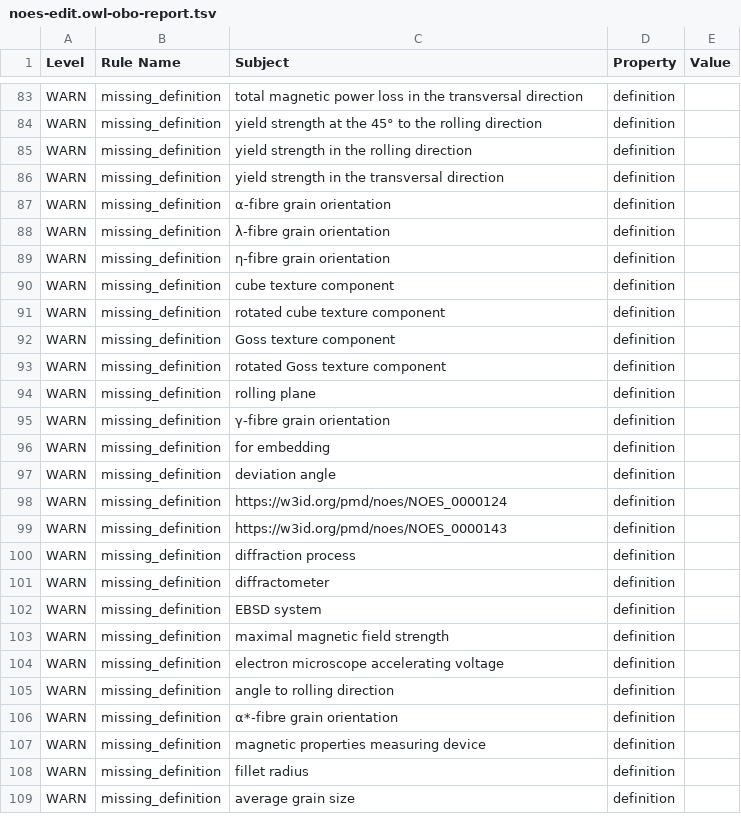
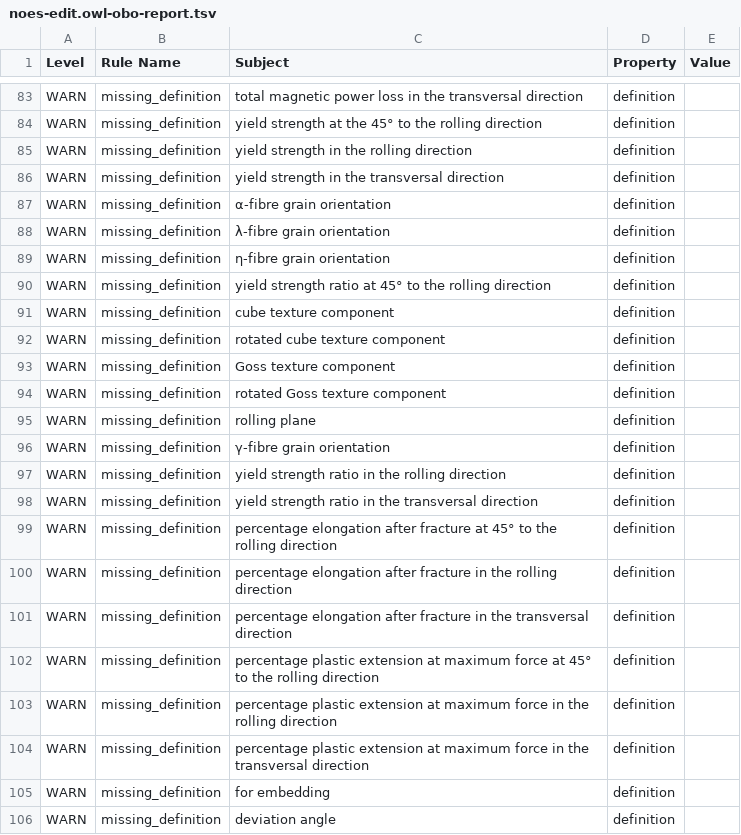
Before and after one commit to cmllezr/NOES-Onto, a TSV file: src/ontology/reports/noes-edit.owl-obo-report.tsv, drawn as a sheet; only a part is shown, gaps mark what is left out; the shorter side is filled out with more unchanged rows; the diff names each change by its address in the sheet, - before the commit and + after, or states it on an @@ line.

```diff
--- a/src/ontology/reports/noes-edit.owl-obo-report.tsv
+++ b/src/ontology/reports/noes-edit.owl-obo-report.tsv
+row 90: WARN | missing_definition | yield strength ratio at 45° to the rolling direction | definition
+row 97: WARN | missing_definition | yield strength ratio in the rolling direction | definition
+row 98: WARN | missing_definition | yield strength ratio in the transversal direction | definition
+row 99: WARN | missing_definition | percentage elongation after fracture at 45° to the rolling direction | definition
+row 100: WARN | missing_definition | percentage elongation after fracture in the rolling direction | definition
+row 101: WARN | missing_definition | percentage elongation after fracture in the transversal direction | definition
+row 102: WARN | missing_definition | percentage plastic extension at maximum force at 45° to the rolling direction | definition
+row 103: WARN | missing_definition | percentage plastic extension at maximum force in the rolling direction | definition
+row 104: WARN | missing_definition | percentage plastic extension at maximum force in the transversal direction | definition
```
Also changed, not shown: 15 other files.
